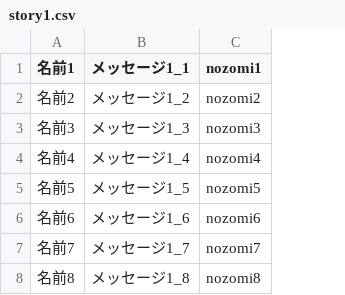
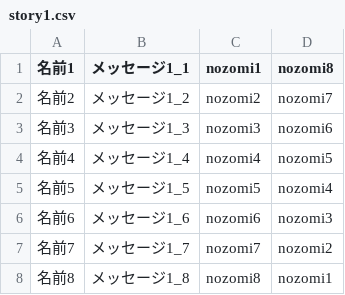
Before and after one commit to mline-lab/typing, a CSV file: story_test/csv/story1.csv, drawn as a sheet; the diff names each change by its address in the sheet, - before the commit and + after, or states it on an @@ line.

```diff
--- a/story_test/csv/story1.csv
+++ b/story_test/csv/story1.csv
+column D (nozomi8), rows 2-8: nozomi7 | nozomi6 | nozomi5 | nozomi4 | nozomi3 | nozomi2 | nozomi1
```
Also changed, not shown: 3 other files.
